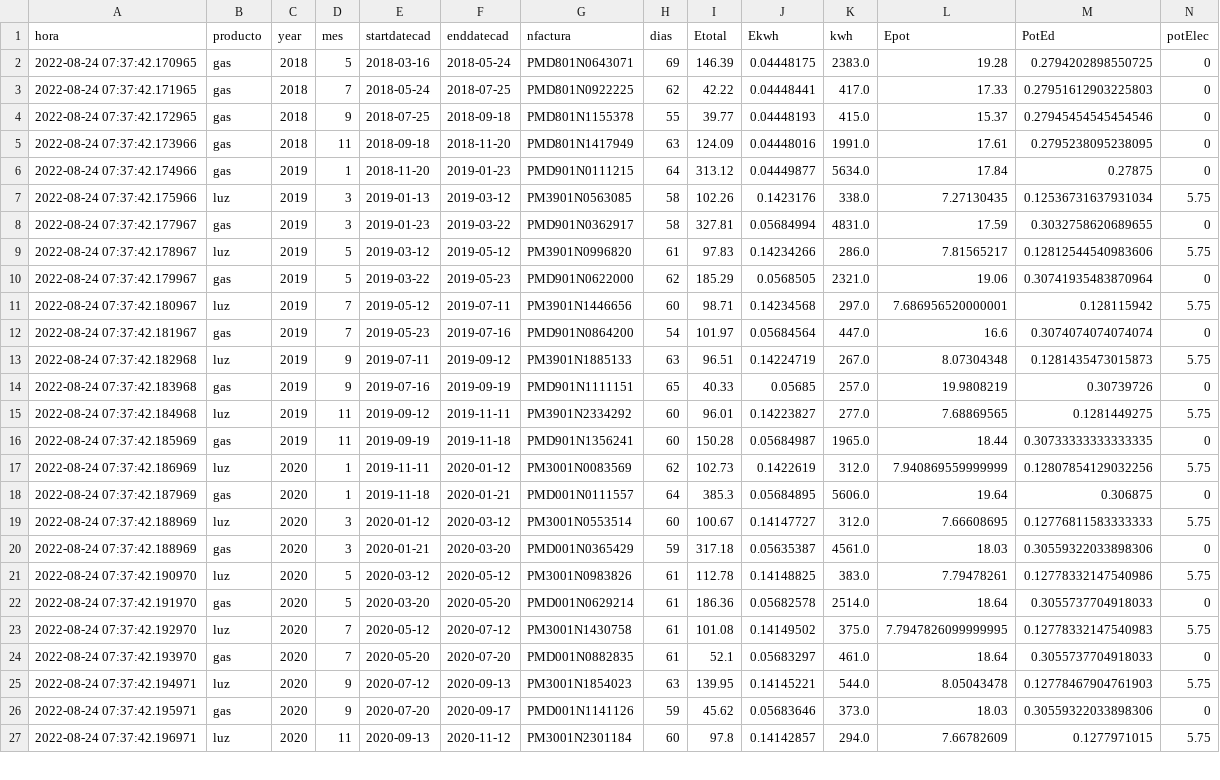
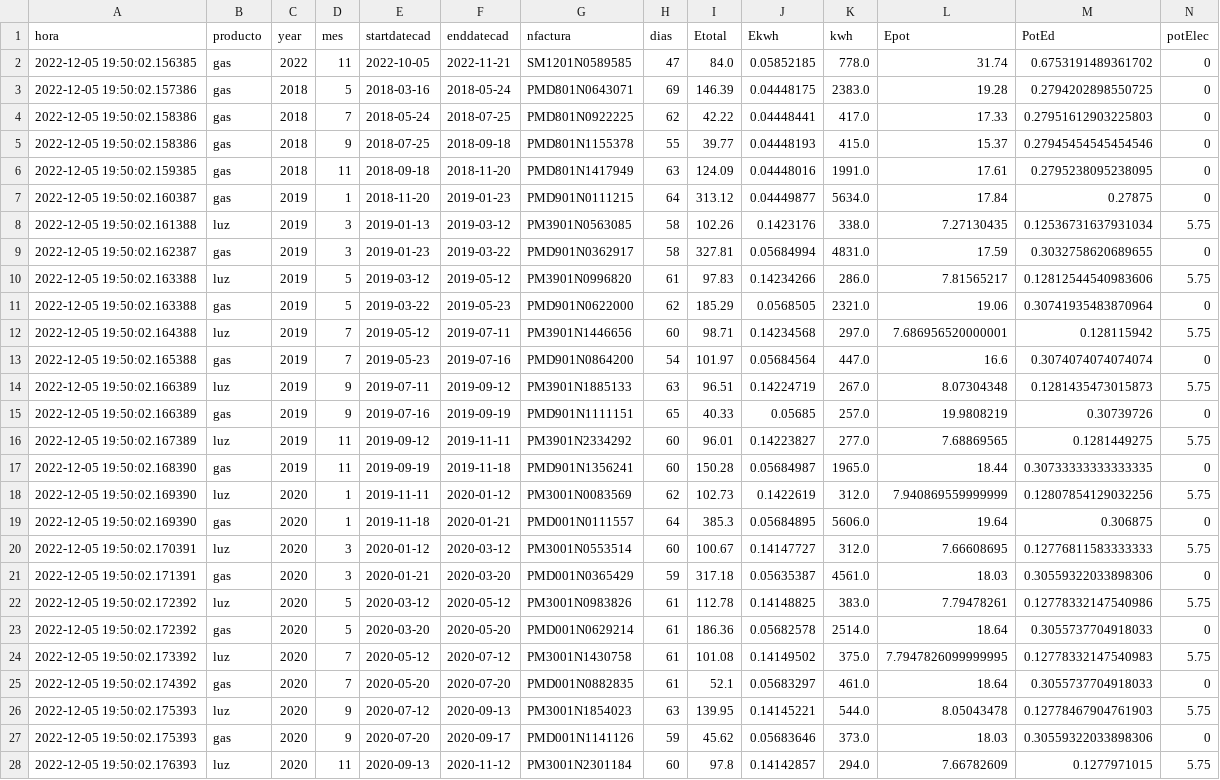
Before and after one commit to aiken88/CSV, a CSV file: facturas.csv, drawn as a sheet; only a part is shown; addresses are those after the commit; the diff covers the shown part only; the diff names each change by its address in the sheet, - before the commit and + after, or states it on an @@ line.

```diff
--- a/facturas.csv
+++ b/facturas.csv
+row 2: 2022-12-05 19:50:02.156385 | gas | 2022 | 11 | 2022-10-05 | 2022-11-21 | SM1201N0589585 | 47 | 84.0 | 0.05852185 | 778.0 | 31.74 | 0.6753191489361702 | 0
-A3 (hora): 2022-08-24 07:37:42.170965
+A3 (hora): 2022-12-05 19:50:02.157386
-A4 (hora): 2022-08-24 07:37:42.171965
+A4 (hora): 2022-12-05 19:50:02.158386
-A5 (hora): 2022-08-24 07:37:42.172965
+A5 (hora): 2022-12-05 19:50:02.158386
-A6 (hora): 2022-08-24 07:37:42.173966
+A6 (hora): 2022-12-05 19:50:02.159385
-A7 (hora): 2022-08-24 07:37:42.174966
+A7 (hora): 2022-12-05 19:50:02.160387
-A8 (hora): 2022-08-24 07:37:42.175966
+A8 (hora): 2022-12-05 19:50:02.161388
-A9 (hora): 2022-08-24 07:37:42.177967
+A9 (hora): 2022-12-05 19:50:02.162387
-A10 (hora): 2022-08-24 07:37:42.178967
+A10 (hora): 2022-12-05 19:50:02.163388
-A11 (hora): 2022-08-24 07:37:42.179967
+A11 (hora): 2022-12-05 19:50:02.163388
-A12 (hora): 2022-08-24 07:37:42.180967
+A12 (hora): 2022-12-05 19:50:02.164388
-A13 (hora): 2022-08-24 07:37:42.181967
+A13 (hora): 2022-12-05 19:50:02.165388
-A14 (hora): 2022-08-24 07:37:42.182968
+A14 (hora): 2022-12-05 19:50:02.166389
-A15 (hora): 2022-08-24 07:37:42.183968
+A15 (hora): 2022-12-05 19:50:02.166389
-A16 (hora): 2022-08-24 07:37:42.184968
+A16 (hora): 2022-12-05 19:50:02.167389
-A17 (hora): 2022-08-24 07:37:42.185969
+A17 (hora): 2022-12-05 19:50:02.168390
-A18 (hora): 2022-08-24 07:37:42.186969
+A18 (hora): 2022-12-05 19:50:02.169390
-A19 (hora): 2022-08-24 07:37:42.187969
+A19 (hora): 2022-12-05 19:50:02.169390
-A20 (hora): 2022-08-24 07:37:42.188969
+A20 (hora): 2022-12-05 19:50:02.170391
-A21 (hora): 2022-08-24 07:37:42.188969
+A21 (hora): 2022-12-05 19:50:02.171391
-A22 (hora): 2022-08-24 07:37:42.190970
+A22 (hora): 2022-12-05 19:50:02.172392
-A23 (hora): 2022-08-24 07:37:42.191970
+A23 (hora): 2022-12-05 19:50:02.172392
-A24 (hora): 2022-08-24 07:37:42.192970
+A24 (hora): 2022-12-05 19:50:02.173392
-A25 (hora): 2022-08-24 07:37:42.193970
+A25 (hora): 2022-12-05 19:50:02.174392
-A26 (hora): 2022-08-24 07:37:42.194971
+A26 (hora): 2022-12-05 19:50:02.175393
-A27 (hora): 2022-08-24 07:37:42.195971
+A27 (hora): 2022-12-05 19:50:02.175393
-A28 (hora): 2022-08-24 07:37:42.196971
+A28 (hora): 2022-12-05 19:50:02.176393
```
Also changed, not shown: 2 added rows and 30 edited cells elsewhere in this file, 1 other file.
